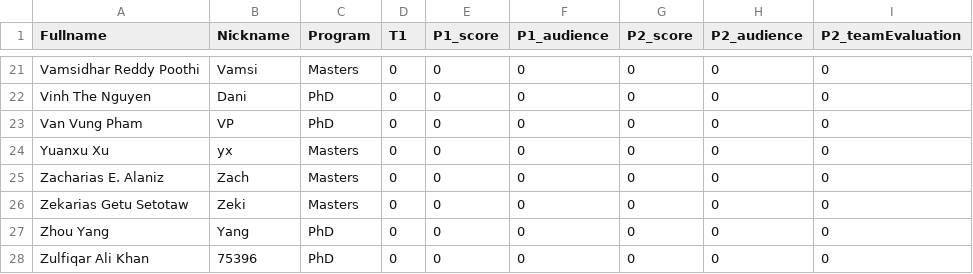
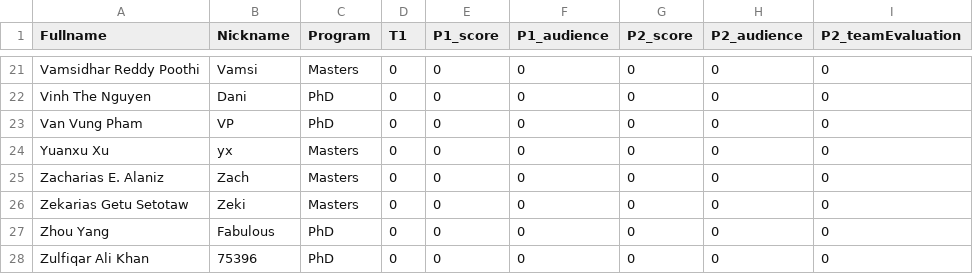
Before and after one commit to iDataVisualizationLab/CS5352, a TSV file: data/grade/grade.tsv, drawn as a sheet; only a part is shown, gaps mark what is left out.

```diff
--- a/data/grade/grade.tsv
+++ b/data/grade/grade.tsv
@@ -26,3 +26,3 @@ Zacharias E. Alaniz	Zach	Masters	0	0	0	0	0	0
 Zekarias Getu Setotaw	Zeki	Masters	0	0	0	0	0	0
-Zhou Yang	 Yang	PhD	0	0	0	0	0	0
+Zhou Yang	Fabulous	PhD	0	0	0	0	0	0
 Zulfiqar Ali Khan	75396	PhD	0	0	0	0	0	0
```
Also changed, not shown: data/T1.tsv, 2 other files.
